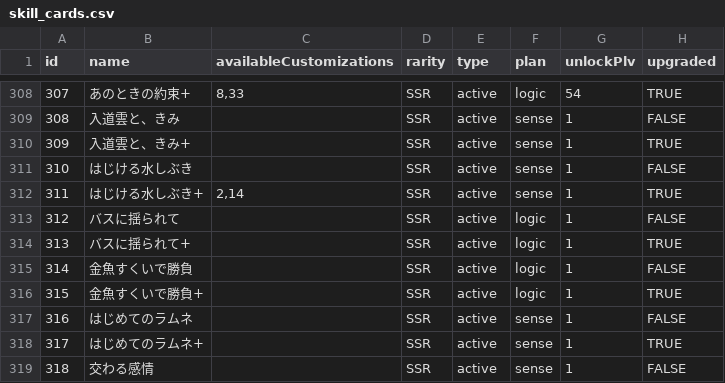
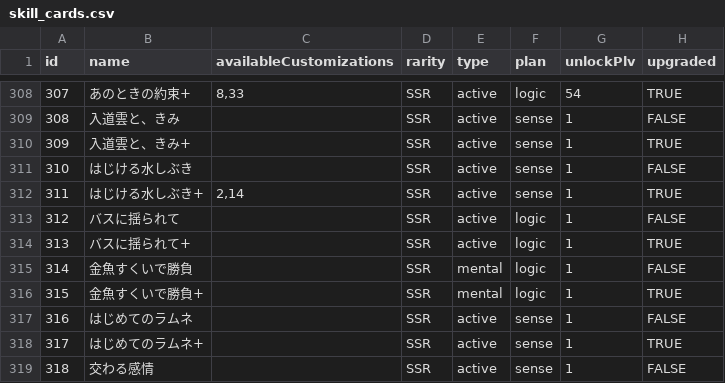
Before and after one commit to surisuririsu/gakumas-tools, a CSV file: packages/gakumas-data/csv/skill_cards.csv, drawn as a sheet; only a part is shown, gaps mark what is left out; the diff names each change by its address in the sheet, - before the commit and + after, or states it on an @@ line.

Commit message:
Fix kingyosukuideshoubu type

```diff
--- a/packages/gakumas-data/csv/skill_cards.csv
+++ b/packages/gakumas-data/csv/skill_cards.csv
-E315:E316 (type): active
+E315:E316 (type): mental
```
Also changed, not shown: 2 other files.
